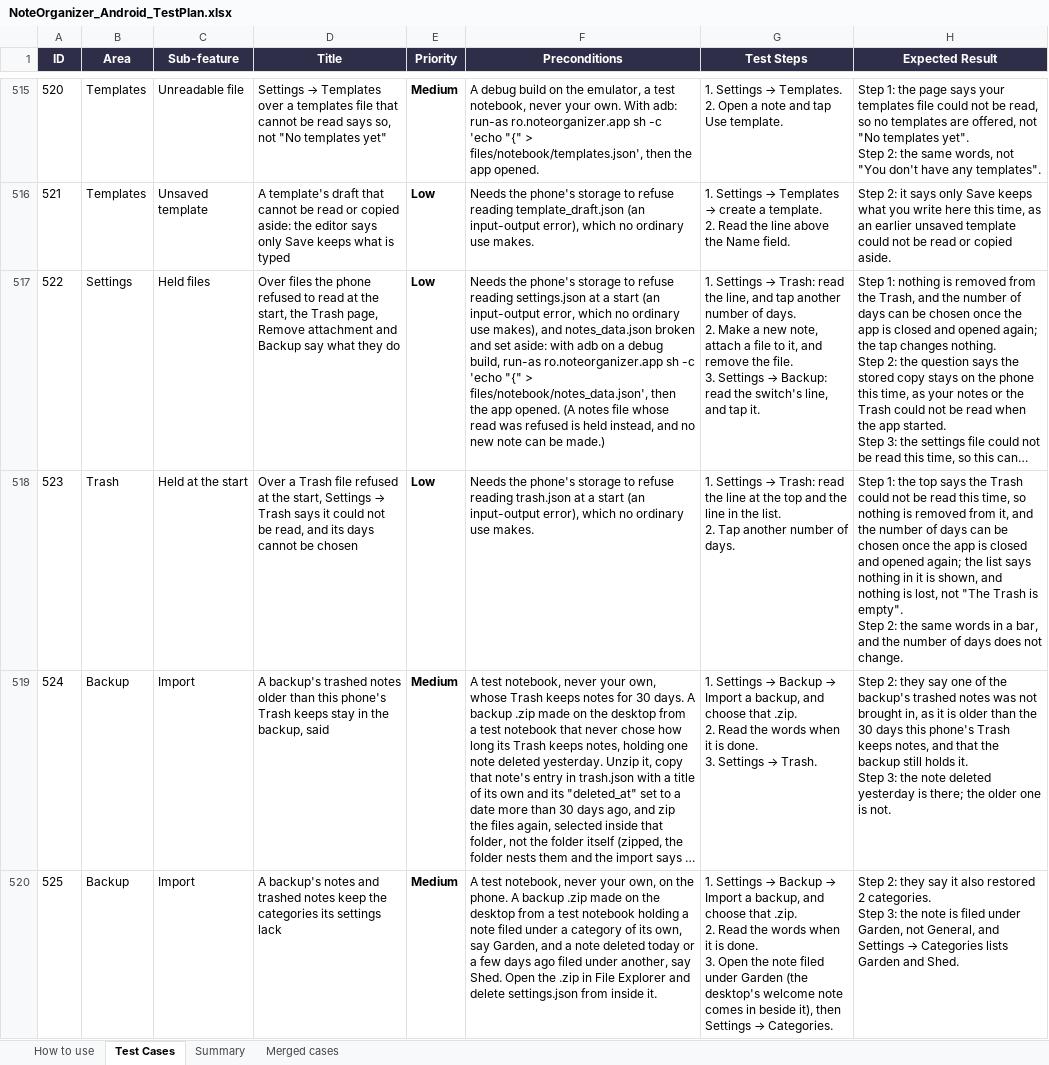
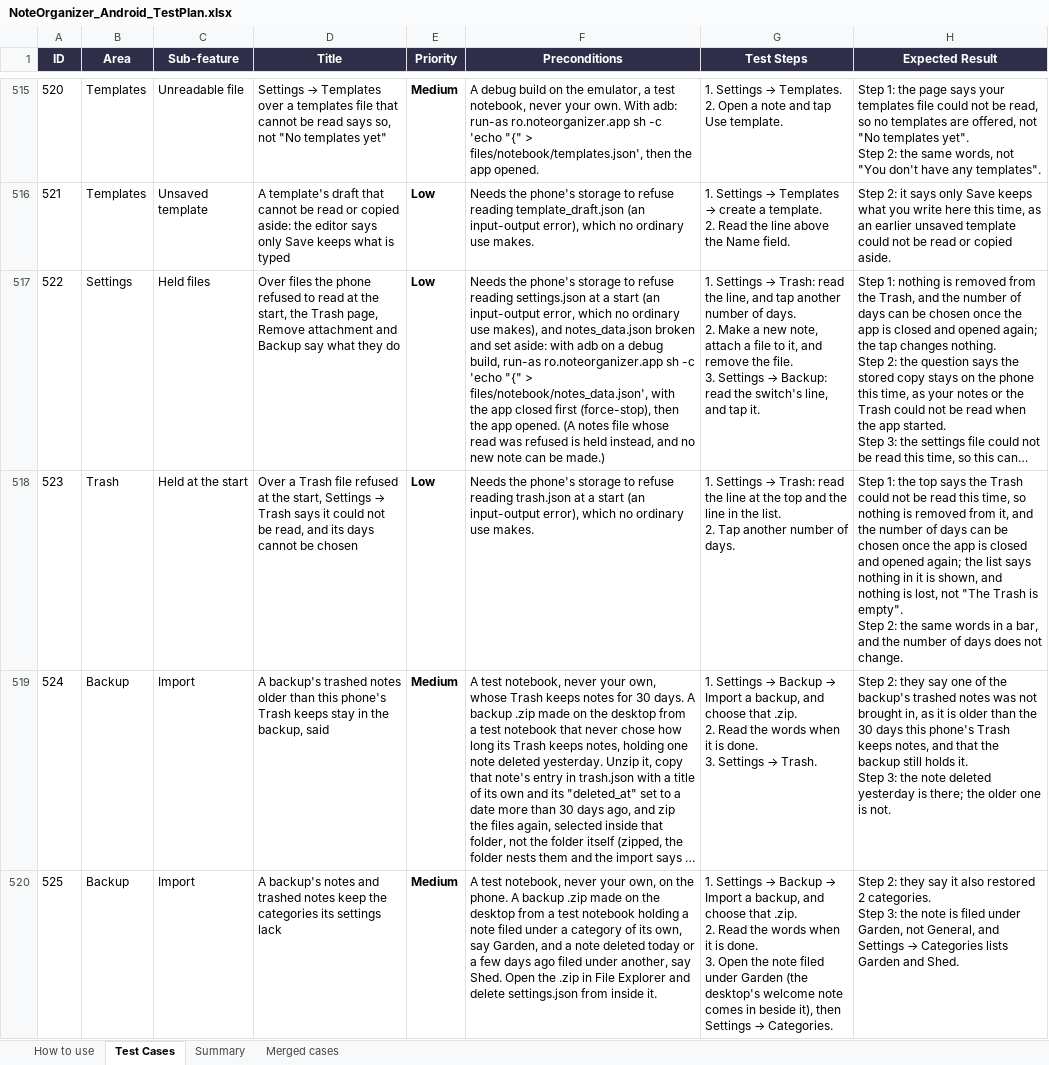
Before and after one commit to AlexandraMoldovan95/noteOrganizerForAndroid, an Excel workbook: qa/NoteOrganizer_Android_TestPlan.xlsx, sheet Test Cases, drawn as a sheet; only a part is shown, gaps mark what is left out; long unchanged cells end in …; values as stored, in another font and other column widths than the file's, no borders; the diff covers the shown part only; the diff names each change by its address in the sheet, - before the commit and + after, or states it on an @@ line.

```diff
--- a/qa/NoteOrganizer_Android_TestPlan.xlsx (sheet Test Cases)
+++ b/qa/NoteOrganizer_Android_TestPlan.xlsx (sheet Test Cases)
-F517 (Preconditions): …> files/notebook/notes_data.json', then the…
+F517 (Preconditions): …> files/notebook/notes_data.json', with the app closed first (force-stop), then the…
```
Also changed, not shown: 22 edited cells elsewhere in this sheet, 1 other file.
